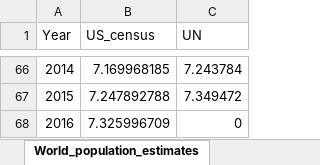
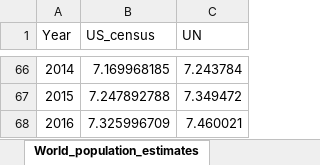
Before and after one commit to MAugspurger/ModSimPy_MAugs, an Excel workbook: Images_and_Data/Data/World_pop_data.xlsx, sheet World_population_estimates, drawn as a sheet; only a part is shown, gaps mark what is left out; values as stored, in another font and other column widths than the file's, no borders; the diff names each change by its address in the sheet, - before the commit and + after, or states it on an @@ line.

Commit message:
Add files via upload

```diff
--- a/Images_and_Data/Data/World_pop_data.xlsx (sheet World_population_estimates)
+++ b/Images_and_Data/Data/World_pop_data.xlsx (sheet World_population_estimates)
-C68 (UN): 0
+C68 (UN): 7.460021
```
